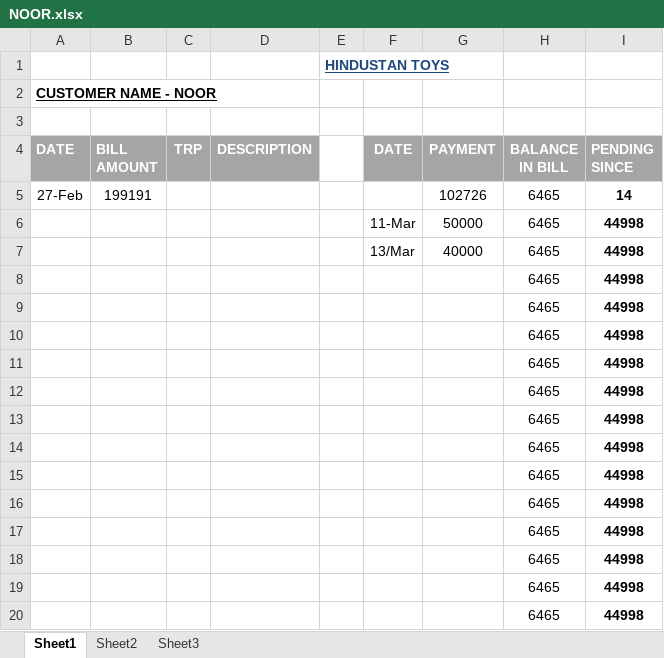
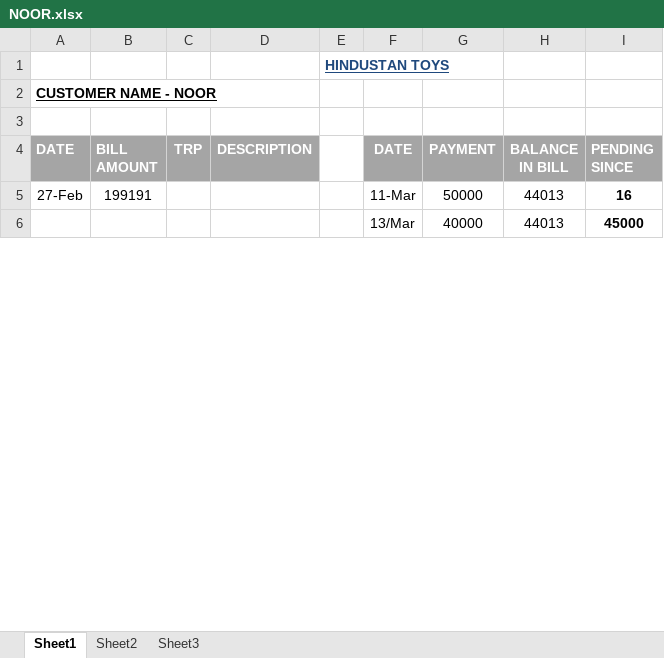
Before and after one commit to hunksammy/2084377289testbysam, an Excel workbook: IMPORTANT/NOOR.xlsx, sheet Sheet1, drawn as a sheet; only a part is shown; values as stored, in another font and other column widths than the file's, no borders; conditional formats not drawn; removed rows and columns are numbered as before the commit, all else as after; the diff covers the shown part only; the diff names each change by its address in the sheet, - before the commit and + after, or states it on an @@ line.

```diff
--- a/IMPORTANT/NOOR.xlsx (sheet Sheet1)
+++ b/IMPORTANT/NOOR.xlsx (sheet Sheet1)
-F5 (DATE): (empty)
+F5 (DATE): 11-Mar
-G5 (PAYMENT): 102726
+G5 (PAYMENT): 50000
-H5 (BALANCE IN BILL): 6465
+H5 (BALANCE IN BILL): 44013
-I5 (PENDING SINCE): 14
+I5 (PENDING SINCE): 16
-row 6:  |  |  |  |  | 11-Mar | 50000 | 6465 | 44998
-H6 (BALANCE IN BILL): 6465
+H6 (BALANCE IN BILL): 44013
-I6 (PENDING SINCE): 44998
+I6 (PENDING SINCE): 45000
-row 8:  |  |  |  |  |  |  | 6465 | 44998
-row 9:  |  |  |  |  |  |  | 6465 | 44998
-row 10:  |  |  |  |  |  |  | 6465 | 44998
-row 11:  |  |  |  |  |  |  | 6465 | 44998
-row 12:  |  |  |  |  |  |  | 6465 | 44998
-row 13:  |  |  |  |  |  |  | 6465 | 44998
-row 14:  |  |  |  |  |  |  | 6465 | 44998
-row 15:  |  |  |  |  |  |  | 6465 | 44998
-row 16:  |  |  |  |  |  |  | 6465 | 44998
-row 17:  |  |  |  |  |  |  | 6465 | 44998
-row 18:  |  |  |  |  |  |  | 6465 | 44998
-row 19:  |  |  |  |  |  |  | 6465 | 44998
-row 20:  |  |  |  |  |  |  | 6465 | 44998
```
Also changed, not shown: 28 added rows, 14 removed rows and 2 edited cells elsewhere in this sheet, IMPORTANT/main.xlsx, 9 other files.
